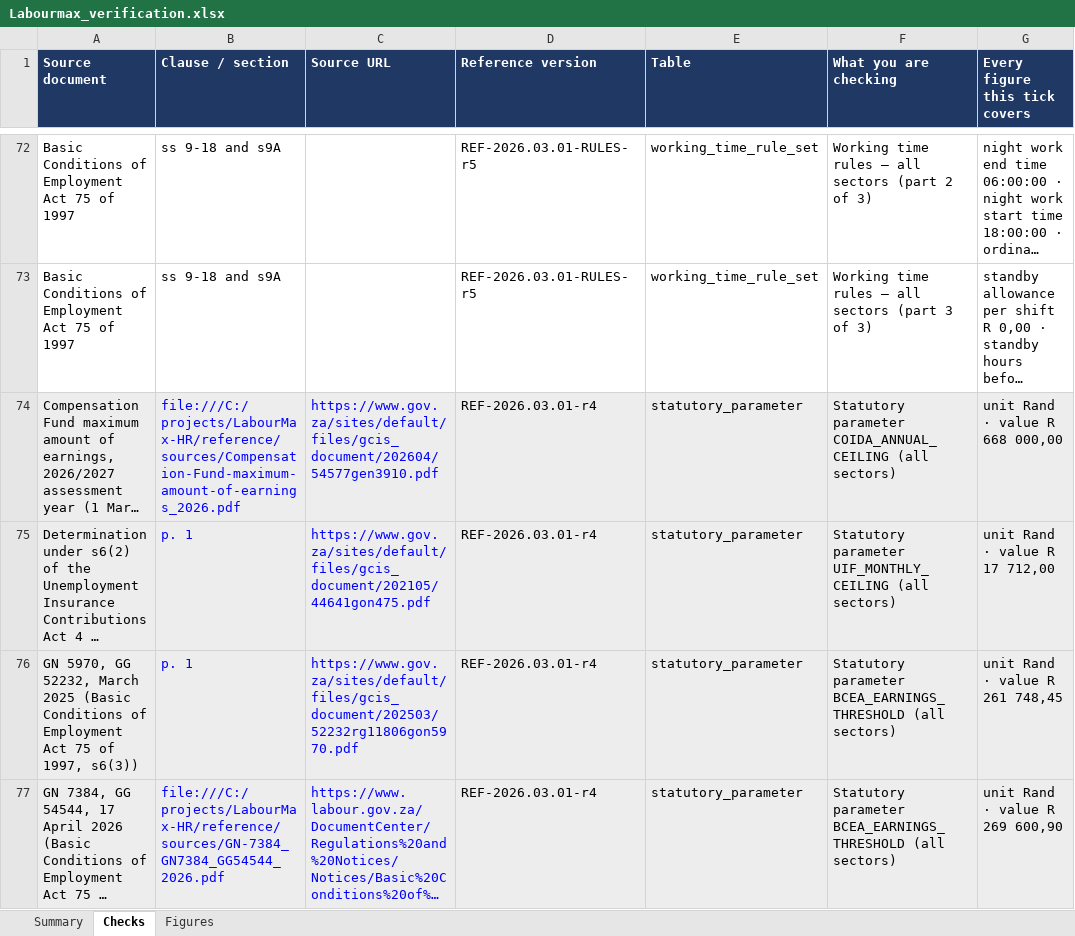
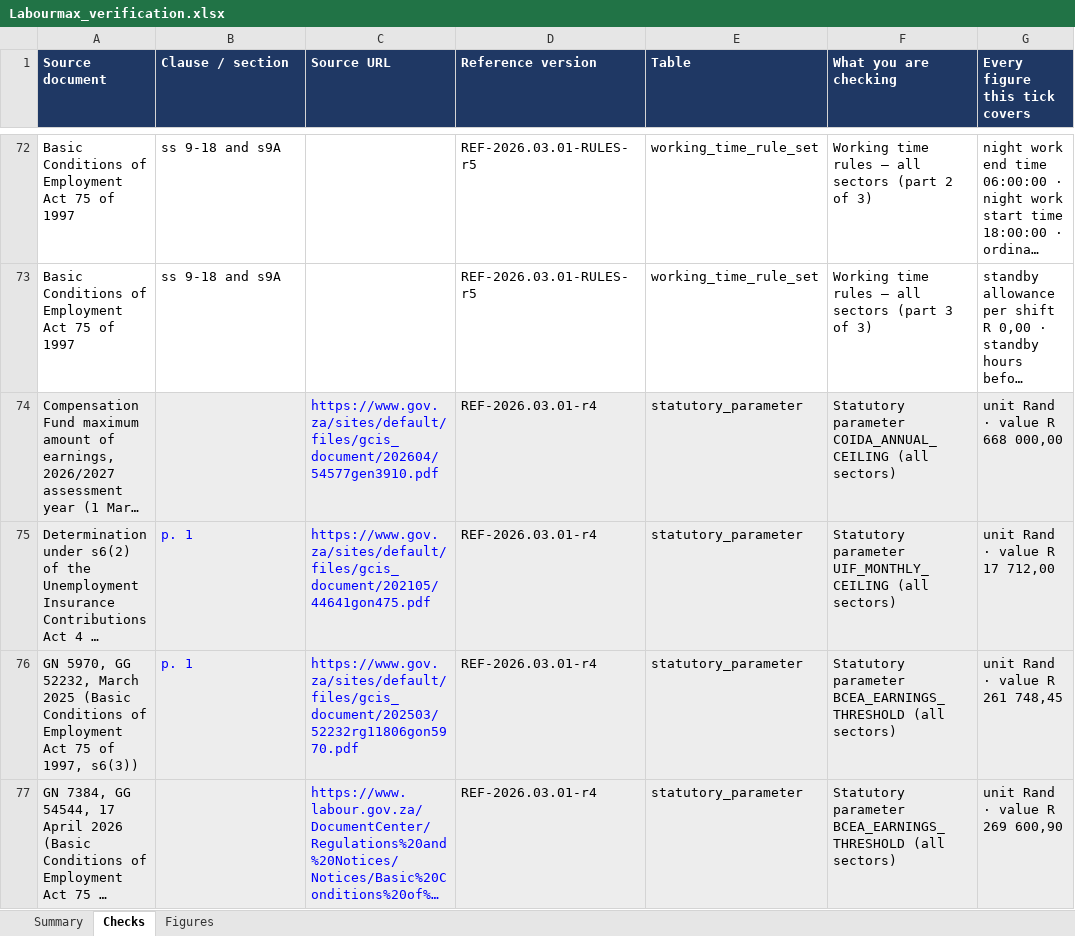
Before and after one commit to Kobusprimaxsa/LabourMax-HR, an Excel workbook: reference/verification/Labourmax_verification.xlsx, sheet Checks, drawn as a sheet; only a part is shown, gaps mark what is left out; long unchanged cells end in …; values as stored, in another font and other column widths than the file's, no borders; conditional formats not drawn; the diff covers the shown part only; the diff names each change by its address in the sheet, - before the commit and + after, or states it on an @@ line.

```diff
--- a/reference/verification/Labourmax_verification.xlsx (sheet Checks)
+++ b/reference/verification/Labourmax_verification.xlsx (sheet Checks)
-B74 (Clause / section): file:///C:/projects/LabourMax-HR/reference/sources/Compensation-Fund-maximum-amount-of-earnings_2026.pdf
+B74 (Clause / section): (empty)
-B77 (Clause / section): file:///C:/projects/LabourMax-HR/reference/sources/GN-7384_GN7384_GG54544_2026.pdf
+B77 (Clause / section): (empty)
```
Also changed, not shown: 41 edited cells elsewhere in this sheet, 6 other files.
